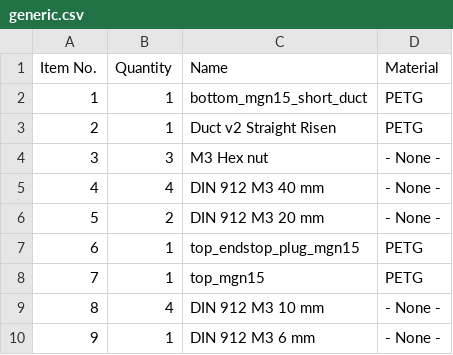
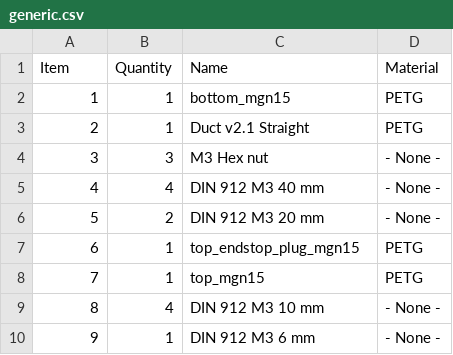
Before and after one commit to EVA-3D/addon-mgn15, a CSV file: bom/generic.csv, drawn as a sheet.

```diff
--- a/bom/generic.csv
+++ b/bom/generic.csv
@@ -1,4 +1,4 @@
-Item No.,Quantity,Name,Material
-1,1,bottom_mgn15_short_duct,PETG
-2,1,Duct v2 Straight Risen,PETG
+Item,Quantity,Name,Material
+1,1,bottom_mgn15,PETG
+2,1,Duct v2.1 Straight,PETG
 3,3,"M3  Hex nut ",- None -
```
Also changed, not shown: bom/bmg.csv, bom/titan.csv, 12 other files.
